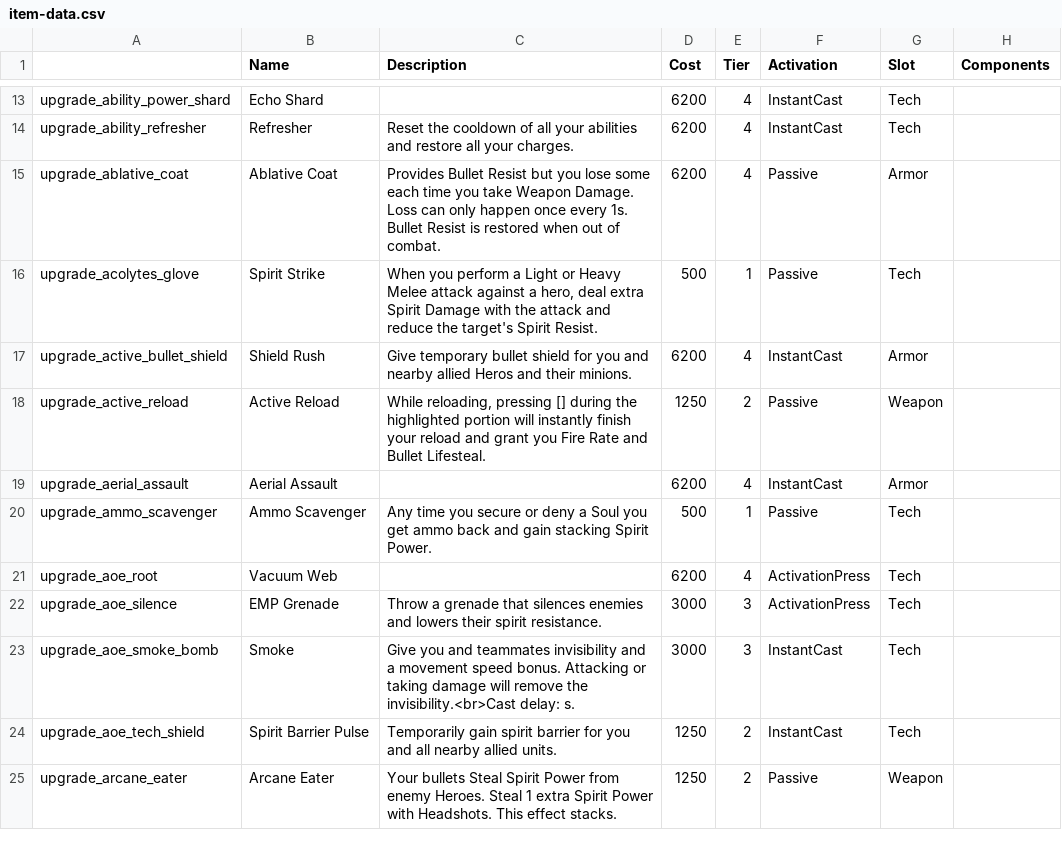
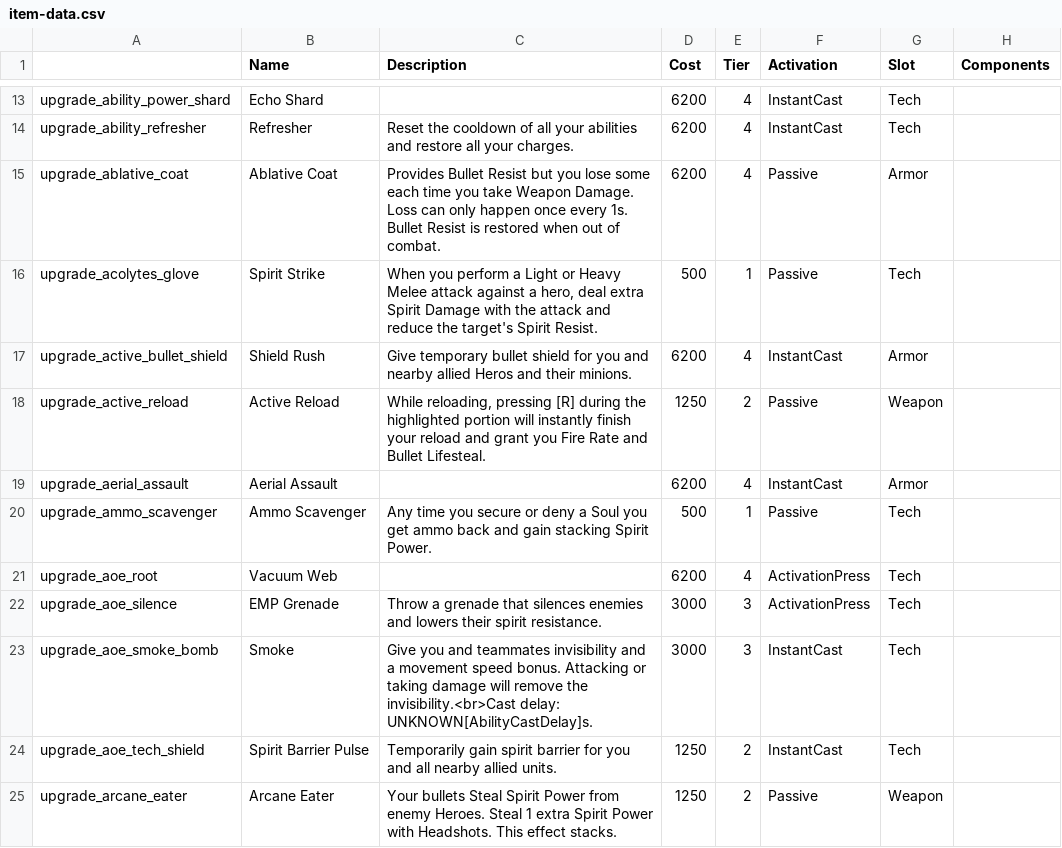
Before and after one commit to deadlock-wiki/deadbot, a CSV file: output-data/csv/item-data.csv, drawn as a sheet; only a part is shown, gaps mark what is left out; the diff covers the shown part only; the diff names each change by its address in the sheet, - before the commit and + after, or states it on an @@ line.

```diff
--- a/output-data/csv/item-data.csv
+++ b/output-data/csv/item-data.csv
-C18 (Description): …reloading, pressing [] during the…
+C18 (Description): …reloading, pressing [R] during the…
-C23 (Description): …invisibility.<br>Cast delay: s.
+C23 (Description): …invisibility.<br>Cast delay: UNKNOWN[AbilityCastDelay]s.
```
Also changed, not shown: 5 edited cells elsewhere in this file, output-data/csv/hero-data.csv, 7 other files.
